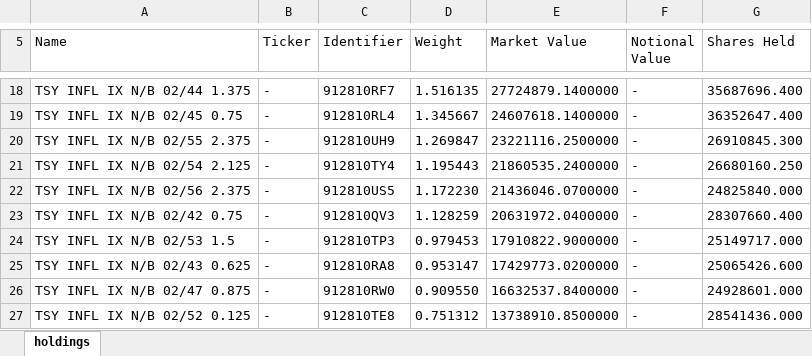
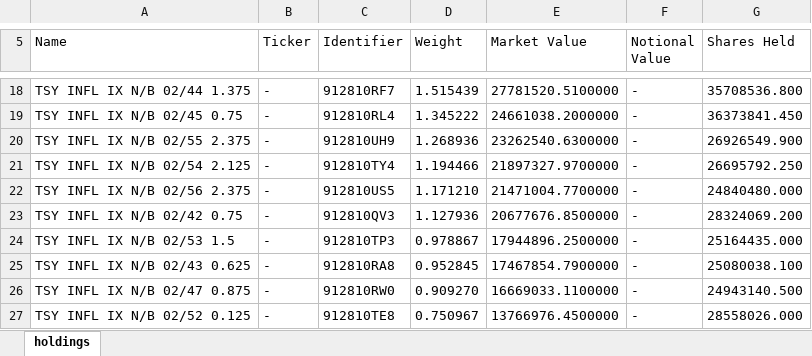
Before and after one commit to stahlan/allw-holdings-mirror, an Excel workbook: latest/allw-latest.xlsx, sheet holdings, drawn as a sheet; only a part is shown, gaps mark what is left out; values as stored, in another font and other column widths than the file's, no borders; the diff covers the shown part only; the diff names each change by its address in the sheet, - before the commit and + after, or states it on an @@ line.

```diff
--- a/latest/allw-latest.xlsx (sheet holdings)
+++ b/latest/allw-latest.xlsx (sheet holdings)
-D18 (Weight): 1.516135
+D18 (Weight): 1.515439
-E18 (Market Value): 27724879.1400000
+E18 (Market Value): 27781520.5100000
-G18 (Shares Held): 35687696.400
+G18 (Shares Held): 35708536.800
-D19 (Weight): 1.345667
+D19 (Weight): 1.345222
-E19 (Market Value): 24607618.1400000
+E19 (Market Value): 24661038.2000000
-G19 (Shares Held): 36352647.400
+G19 (Shares Held): 36373841.450
-D20 (Weight): 1.269847
+D20 (Weight): 1.268936
-E20 (Market Value): 23221116.2500000
+E20 (Market Value): 23262540.6300000
-G20 (Shares Held): 26910845.300
+G20 (Shares Held): 26926549.900
-D21 (Weight): 1.195443
+D21 (Weight): 1.194466
-E21 (Market Value): 21860535.2400000
+E21 (Market Value): 21897327.9700000
-G21 (Shares Held): 26680160.250
+G21 (Shares Held): 26695792.250
-D22 (Weight): 1.172230
+D22 (Weight): 1.171210
-E22 (Market Value): 21436046.0700000
+E22 (Market Value): 21471004.7700000
-G22 (Shares Held): 24825840.000
+G22 (Shares Held): 24840480.000
-D23 (Weight): 1.128259
+D23 (Weight): 1.127936
-E23 (Market Value): 20631972.0400000
+E23 (Market Value): 20677676.8500000
-G23 (Shares Held): 28307660.400
+G23 (Shares Held): 28324069.200
-D24 (Weight): 0.979453
+D24 (Weight): 0.978867
-E24 (Market Value): 17910822.9000000
+E24 (Market Value): 17944896.2500000
-G24 (Shares Held): 25149717.000
+G24 (Shares Held): 25164435.000
-D25 (Weight): 0.953147
+D25 (Weight): 0.952845
-E25 (Market Value): 17429773.0200000
+E25 (Market Value): 17467854.7900000
-G25 (Shares Held): 25065426.600
+G25 (Shares Held): 25080038.100
-D26 (Weight): 0.909550
+D26 (Weight): 0.909270
-E26 (Market Value): 16632537.8400000
+E26 (Market Value): 16669033.1100000
-G26 (Shares Held): 24928601.000
+G26 (Shares Held): 24943140.500
-D27 (Weight): 0.751312
+D27 (Weight): 0.750967
-E27 (Market Value): 13738910.8500000
+E27 (Market Value): 13766976.4500000
-G27 (Shares Held): 28541436.000
+G27 (Shares Held): 28558026.000
```
Also changed, not shown: 5 added rows, 5 removed rows and 75 edited cells elsewhere in this sheet, 2 other files.
